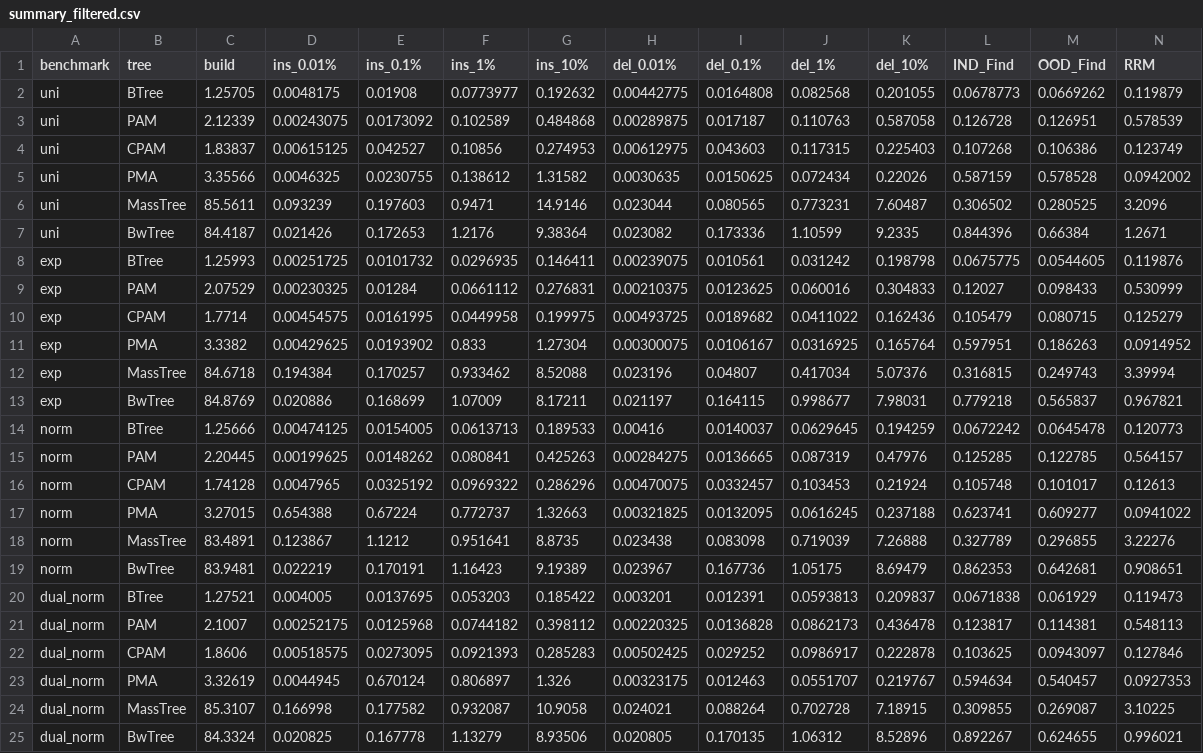
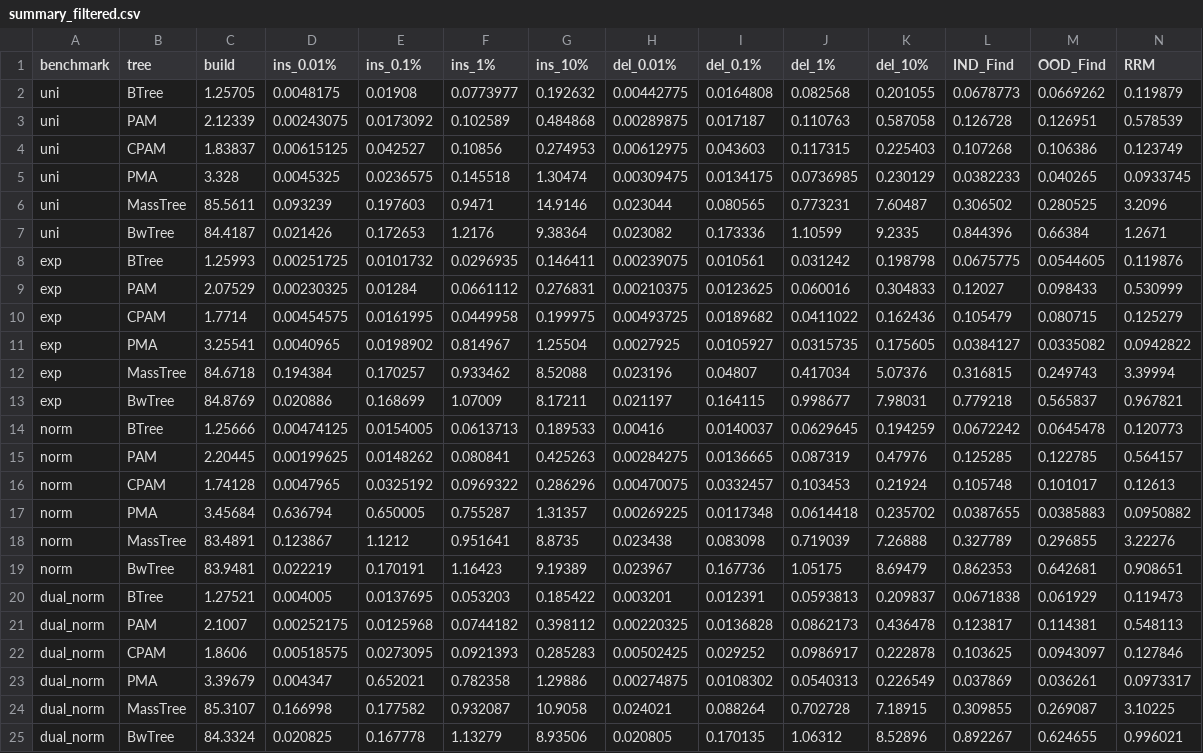
Before and after one commit to ucrparlay/pab-tree, a CSV file: scripts/data/summary/summary_filtered.csv, drawn as a sheet; only a part is shown; removed rows and columns are numbered as before the commit, all else as after; rows hold the shown columns only; the diff names each change by its address in the sheet, - before the commit and + after, or states it on an @@ line.

```diff
--- a/scripts/data/summary/summary_filtered.csv
+++ b/scripts/data/summary/summary_filtered.csv
-row 5: uni | PMA | 3.35566 | 0.0046325 | 0.0230755 | 0.138612 | 1.31582 | 0.0030635 | 0.0150625 | 0.072434 | 0.22026 | 0.587159 | 0.578528 | 0.0942002
+row 5: uni | PMA | 3.328 | 0.0045325 | 0.0236575 | 0.145518 | 1.30474 | 0.00309475 | 0.0134175 | 0.0736985 | 0.230129 | 0.0382233 | 0.040265 | 0.0933745
-row 11: exp | PMA | 3.3382 | 0.00429625 | 0.0193902 | 0.833 | 1.27304 | 0.00300075 | 0.0106167 | 0.0316925 | 0.165764 | 0.597951 | 0.186263 | 0.0914952
+row 11: exp | PMA | 3.25541 | 0.0040965 | 0.0198902 | 0.814967 | 1.25504 | 0.0027925 | 0.0105927 | 0.0315735 | 0.175605 | 0.0384127 | 0.0335082 | 0.0942822
-row 17: norm | PMA | 3.27015 | 0.654388 | 0.67224 | 0.772737 | 1.32663 | 0.00321825 | 0.0132095 | 0.0616245 | 0.237188 | 0.623741 | 0.609277 | 0.0941022
+row 17: norm | PMA | 3.45684 | 0.636794 | 0.650005 | 0.755287 | 1.31357 | 0.00269225 | 0.0117348 | 0.0614418 | 0.235702 | 0.0387655 | 0.0385883 | 0.0950882
-row 23: dual_norm | PMA | 3.32619 | 0.0044945 | 0.670124 | 0.806897 | 1.326 | 0.00323175 | 0.012463 | 0.0551707 | 0.219767 | 0.594634 | 0.540457 | 0.0927353
+row 23: dual_norm | PMA | 3.39679 | 0.004347 | 0.652021 | 0.782358 | 1.29886 | 0.00274875 | 0.0108302 | 0.0540313 | 0.226549 | 0.037869 | 0.036261 | 0.0973317
```
Also changed, not shown: scripts/data/osm/osm_delete_by_year.csv, scripts/data/osm/osm_insert_by_year.csv, 30 other files.
